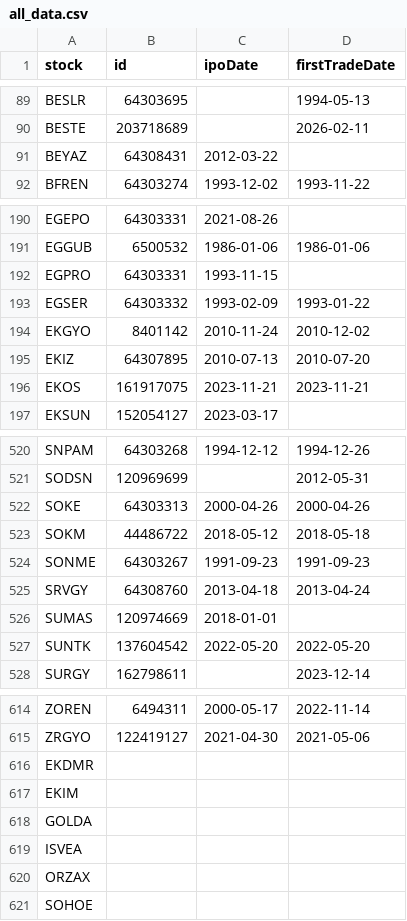
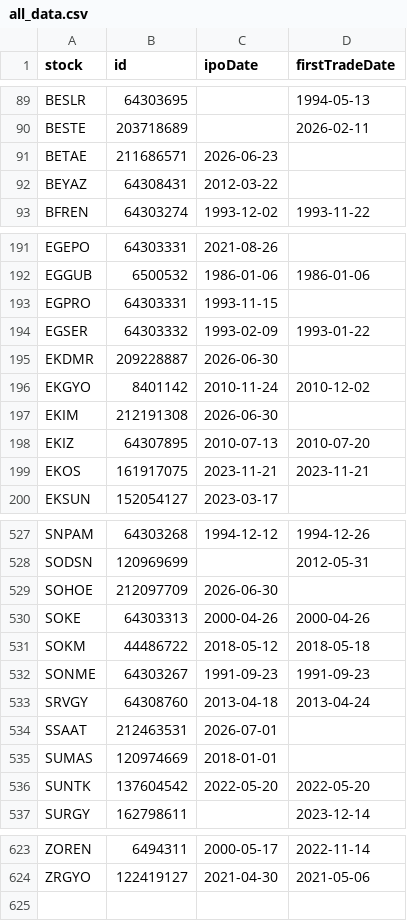
Before and after one commit to therkut/bistLists, a CSV file: data/all_data.csv, drawn as a sheet; only a part is shown, gaps mark what is left out; the diff covers the shown part only.

```diff
--- a/data/all_data.csv
+++ b/data/all_data.csv
@@ -90,2 +90,3 @@ BESLR,64303695,,1994-05-13
 BESTE,203718689,,2026-02-11
+BETAE,211686571,2026-06-23,
 BEYAZ,64308431,2012-03-22,
@@ -193,3 +194,5 @@ EGPRO,64303331,1993-11-15,
 EGSER,64303332,1993-02-09,1993-01-22
+EKDMR,209228887,2026-06-30,
 EKGYO,8401142,2010-11-24,2010-12-02
+EKIM,212191308,2026-06-30,
 EKIZ,64307895,2010-07-13,2010-07-20
@@ -521,2 +528,3 @@ SNPAM,64303268,1994-12-12,1994-12-26
 SODSN,120969699,,2012-05-31
+SOHOE,212097709,2026-06-30,
 SOKE,64303313,2000-04-26,2000-04-26
@@ -525,2 +533,3 @@ SONME,64303267,1991-09-23,1991-09-23
 SRVGY,64308760,2013-04-18,2013-04-24
+SSAAT,212463531,2026-07-01,
 SUMAS,120974669,2018-01-01,
@@ -615,7 +624 @@ ZOREN,6494311,2000-05-17,2022-11-14
 ZRGYO,122419127,2021-04-30,2021-05-06
-EKDMR,,,
-EKIM,,,
-GOLDA,,,
-ISVEA,,,
-ORZAX,,,
-SOHOE,,,
```
Also changed, not shown: 4 added rows elsewhere in this file, data/Katilim_Endeksi_Onay_Tablosu.csv, data/stock_xktum_data.csv, 5 other files.
